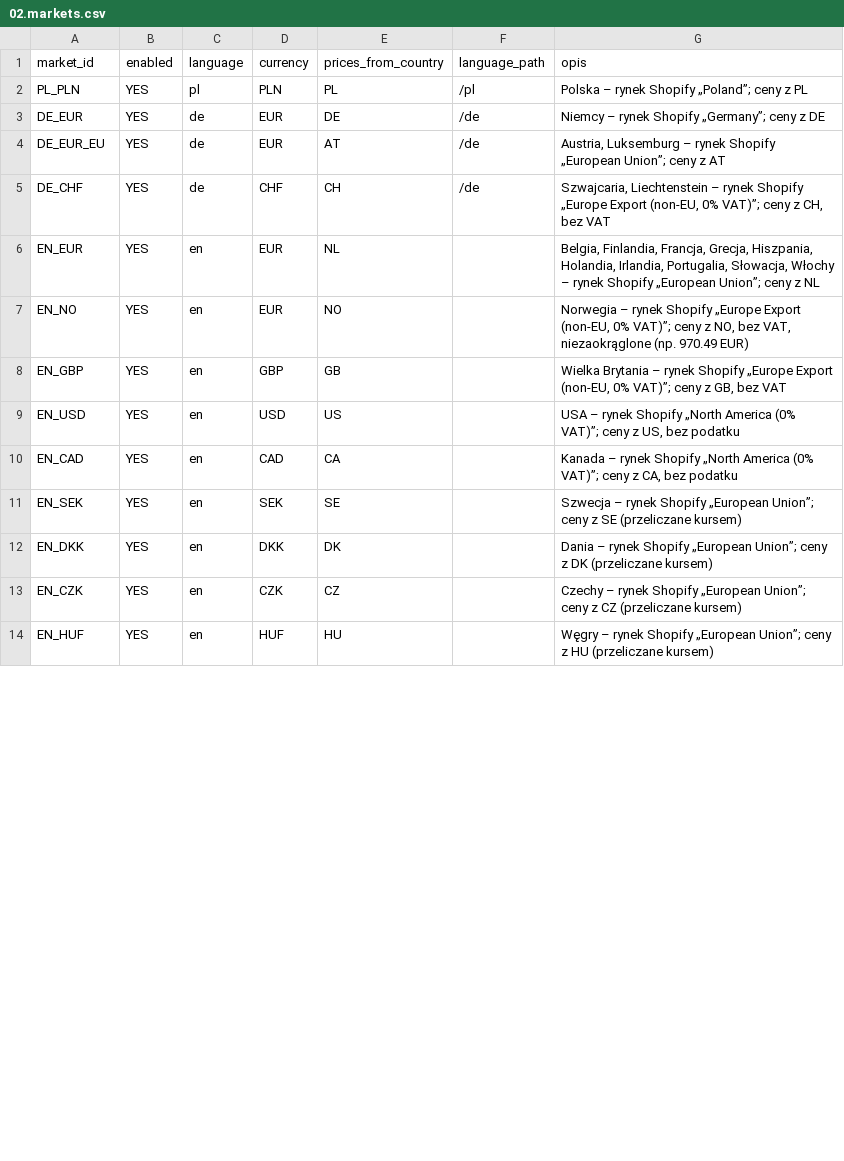
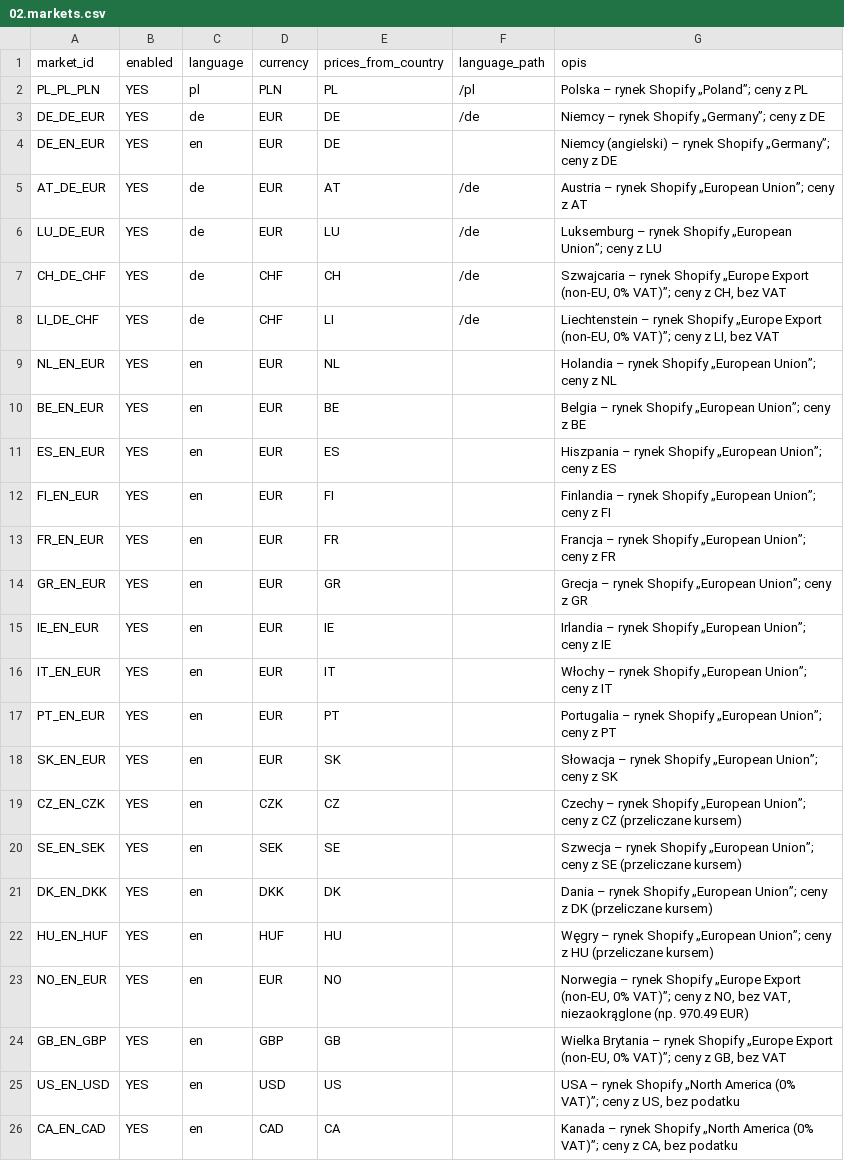
Before and after one commit to Kjubas2/kunsst-product-feeds, a CSV file: 01.settings/02.markets.csv, drawn as a sheet; only a part is shown; the diff covers the shown part only.

```diff
--- a/01.settings/02.markets.csv
+++ b/01.settings/02.markets.csv
@@ -1,14 +1,26 @@
 market_id,enabled,language,currency,prices_from_country,language_path,opis
-PL_PLN,YES,pl,PLN,PL,/pl,Polska – rynek Shopify „Poland”; ceny z PL
-DE_EUR,YES,de,EUR,DE,/de,Niemcy – rynek Shopify „Germany”; ceny z DE
-DE_EUR_EU,YES,de,EUR,AT,/de,"Austria, Luksemburg – rynek Shopify „European Union”; ceny z AT"
-DE_CHF,YES,de,CHF,CH,/de,"Szwajcaria, Liechtenstein – rynek Shopify „Europe Export (non-EU, 0% VAT)”; ceny z CH, bez VAT"
-EN_EUR,YES,en,EUR,NL,,"Belgia, Finlandia, Francja, Grecja, Hiszpania, Holandia, Irlandia, Portugalia, Słowacja, Włochy – rynek Shopify „European Union”; ceny z NL"
-EN_NO,YES,en,EUR,NO,,"Norwegia – rynek Shopify „Europe Export (non-EU, 0% VAT)”; ceny z NO, bez VAT, niezaokrąglone (np. 970.49 EUR)"
-EN_GBP,YES,en,GBP,GB,,"Wielka Brytania – rynek Shopify „Europe Export (non-EU, 0% VAT)”; ceny z GB, bez VAT"
-EN_USD,YES,en,USD,US,,"USA – rynek Shopify „North America (0% VAT)”; ceny z US, bez podatku"
-EN_CAD,YES,en,CAD,CA,,"Kanada – rynek Shopify „North America (0% VAT)”; ceny z CA, bez podatku"
-EN_SEK,YES,en,SEK,SE,,Szwecja – rynek Shopify „European Union”; ceny z SE (przeliczane kursem)
-EN_DKK,YES,en,DKK,DK,,Dania – rynek Shopify „European Union”; ceny z DK (przeliczane kursem)
-EN_CZK,YES,en,CZK,CZ,,Czechy – rynek Shopify „European Union”; ceny z CZ (przeliczane kursem)
-EN_HUF,YES,en,HUF,HU,,Węgry – rynek Shopify „European Union”; ceny z HU (przeliczane kursem)
+PL_PL_PLN,YES,pl,PLN,PL,/pl,Polska – rynek Shopify „Poland”; ceny z PL
+DE_DE_EUR,YES,de,EUR,DE,/de,Niemcy – rynek Shopify „Germany”; ceny z DE
+DE_EN_EUR,YES,en,EUR,DE,,Niemcy (angielski) – rynek Shopify „Germany”; ceny z DE
+AT_DE_EUR,YES,de,EUR,AT,/de,Austria – rynek Shopify „European Union”; ceny z AT
+LU_DE_EUR,YES,de,EUR,LU,/de,Luksemburg – rynek Shopify „European Union”; ceny z LU
+CH_DE_CHF,YES,de,CHF,CH,/de,"Szwajcaria – rynek Shopify „Europe Export (non-EU, 0% VAT)”; ceny z CH, bez VAT"
+LI_DE_CHF,YES,de,CHF,LI,/de,"Liechtenstein – rynek Shopify „Europe Export (non-EU, 0% VAT)”; ceny z LI, bez VAT"
+NL_EN_EUR,YES,en,EUR,NL,,Holandia – rynek Shopify „European Union”; ceny z NL
+BE_EN_EUR,YES,en,EUR,BE,,Belgia – rynek Shopify „European Union”; ceny z BE
+ES_EN_EUR,YES,en,EUR,ES,,Hiszpania – rynek Shopify „European Union”; ceny z ES
+FI_EN_EUR,YES,en,EUR,FI,,Finlandia – rynek Shopify „European Union”; ceny z FI
+FR_EN_EUR,YES,en,EUR,FR,,Francja – rynek Shopify „European Union”; ceny z FR
+GR_EN_EUR,YES,en,EUR,GR,,Grecja – rynek Shopify „European Union”; ceny z GR
+IE_EN_EUR,YES,en,EUR,IE,,Irlandia – rynek Shopify „European Union”; ceny z IE
+IT_EN_EUR,YES,en,EUR,IT,,Włochy – rynek Shopify „European Union”; ceny z IT
+PT_EN_EUR,YES,en,EUR,PT,,Portugalia – rynek Shopify „European Union”; ceny z PT
+SK_EN_EUR,YES,en,EUR,SK,,Słowacja – rynek Shopify „European Union”; ceny z SK
+CZ_EN_CZK,YES,en,CZK,CZ,,Czechy – rynek Shopify „European Union”; ceny z CZ (przeliczane kursem)
+SE_EN_SEK,YES,en,SEK,SE,,Szwecja – rynek Shopify „European Union”; ceny z SE (przeliczane kursem)
+DK_EN_DKK,YES,en,DKK,DK,,Dania – rynek Shopify „European Union”; ceny z DK (przeliczane kursem)
+HU_EN_HUF,YES,en,HUF,HU,,Węgry – rynek Shopify „European Union”; ceny z HU (przeliczane kursem)
+NO_EN_EUR,YES,en,EUR,NO,,"Norwegia – rynek Shopify „Europe Export (non-EU, 0% VAT)”; ceny z NO, bez VAT, niezaokrąglone (np. 970.49 EUR)"
+GB_EN_GBP,YES,en,GBP,GB,,"Wielka Brytania – rynek Shopify „Europe Export (non-EU, 0% VAT)”; ceny z GB, bez VAT"
+US_EN_USD,YES,en,USD,US,,"USA – rynek Shopify „North America (0% VAT)”; ceny z US, bez podatku"
+CA_EN_CAD,YES,en,CAD,CA,,"Kanada – rynek Shopify „North America (0% VAT)”; ceny z CA, bez podatku"
```
Also changed, not shown: 2 edited cells elsewhere in this file, 03.platforms/google/01.feeds_list.csv, 10 other files.
